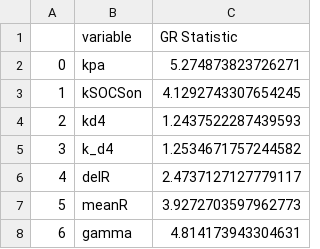
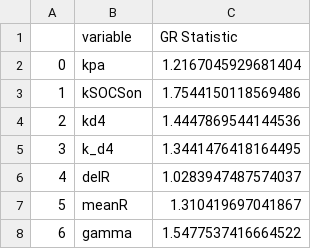
Before and after one commit to dakirby/IFNmodeling, a CSV file: MCMC_Results/Gelman-Rubin_Statistics.csv, drawn as a sheet.

```diff
--- a/MCMC_Results/Gelman-Rubin_Statistics.csv
+++ b/MCMC_Results/Gelman-Rubin_Statistics.csv
@@ -1,8 +1,8 @@
 ,variable,GR Statistic
-0,kpa,5.274873823726271
-1,kSOCSon,4.1292743307654245
-2,kd4,1.2437522287439593
-3,k_d4,1.2534671757244582
-4,delR,2.4737127127779117
-5,meanR,3.9272703597962773
-6,gamma,4.814173943304631
+0,kpa,1.2167045929681404
+1,kSOCSon,1.7544150118569486
+2,kd4,1.4447869544144536
+3,k_d4,1.3441476418164495
+4,delR,1.0283947487574037
+5,meanR,1.310419697041867
+6,gamma,1.5477537416664522
```
Also changed, not shown: MCMC_Results/parameter_summary.csv, MCMC_Results/posterior_samples.csv, 3 other files.
